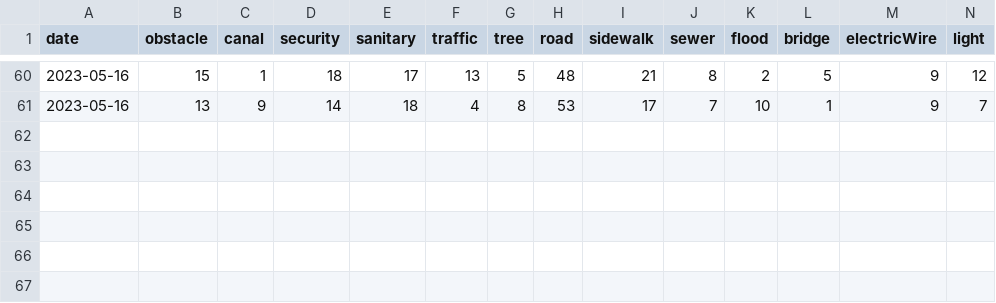
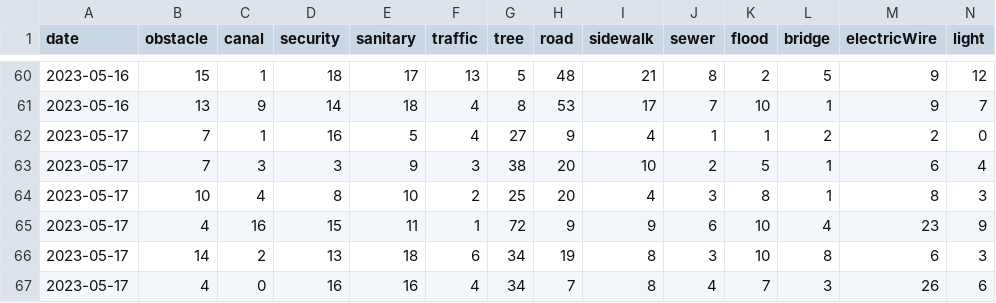
Before and after one commit to PongDev/DataSci-TraffyReportCountPrediction, a CSV file: api/data.csv, drawn as a sheet; only a part is shown, gaps mark what is left out; rows hold the shown columns only; the diff names each change by its address in the sheet, - before the commit and + after, or states it on an @@ line.

Commit message:
feat: added data fetching pipeline+predict api

```diff
--- a/api/data.csv
+++ b/api/data.csv
+row 62: 2023-05-17 | 7 | 1 | 16 | 5 | 4 | 27 | 9 | 4 | 1 | 1 | 2 | 2 | 0
+row 63: 2023-05-17 | 7 | 3 | 3 | 9 | 3 | 38 | 20 | 10 | 2 | 5 | 1 | 6 | 4
+row 64: 2023-05-17 | 10 | 4 | 8 | 10 | 2 | 25 | 20 | 4 | 3 | 8 | 1 | 8 | 3
+row 65: 2023-05-17 | 4 | 16 | 15 | 11 | 1 | 72 | 9 | 9 | 6 | 10 | 4 | 23 | 9
+row 66: 2023-05-17 | 14 | 2 | 13 | 18 | 6 | 34 | 19 | 8 | 3 | 10 | 8 | 6 | 3
+row 67: 2023-05-17 | 4 | 0 | 16 | 16 | 4 | 34 | 7 | 8 | 4 | 7 | 3 | 26 | 6
```
Also changed, not shown: 11 other files.
